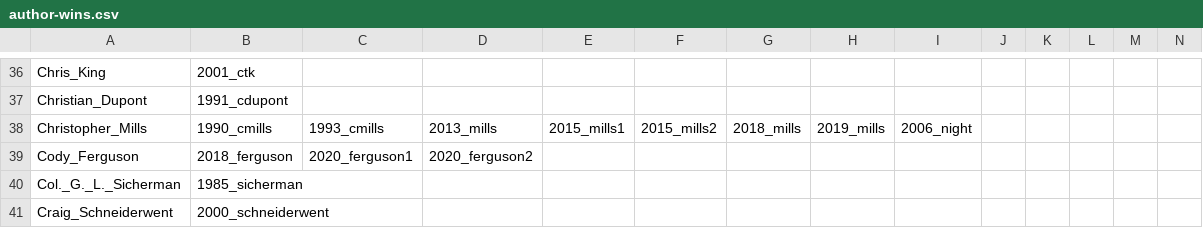
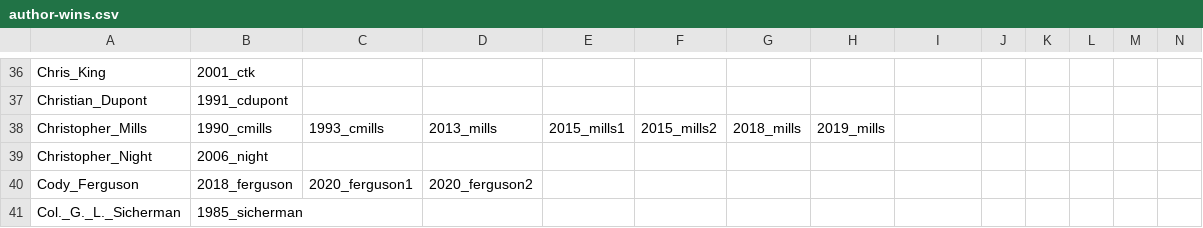
Before and after one commit to lcn2/trim-temp-test-ioccc, a CSV file: tmp/author-wins.csv, drawn as a sheet; only a part is shown, gaps mark what is left out; the shorter side is filled out with more unchanged rows; rows hold the shown columns only; the diff names each change by its address in the sheet, - before the commit and + after, or states it on an @@ line.

Commit message:
Fix in tmp/author-wins.csv
As I feared two authors with the same first name were merged:
Christopher Night was entirely removed and Christopher Mills got the win
instead. Sorry Christopher! Or is it 'sorry Christopher!'? :-) I'm
confused! :-)

```diff
--- a/tmp/author-wins.csv
+++ b/tmp/author-wins.csv
-I38: 2006_night
+I38: (empty)
+row 39: Christopher_Night | 2006_night
```
